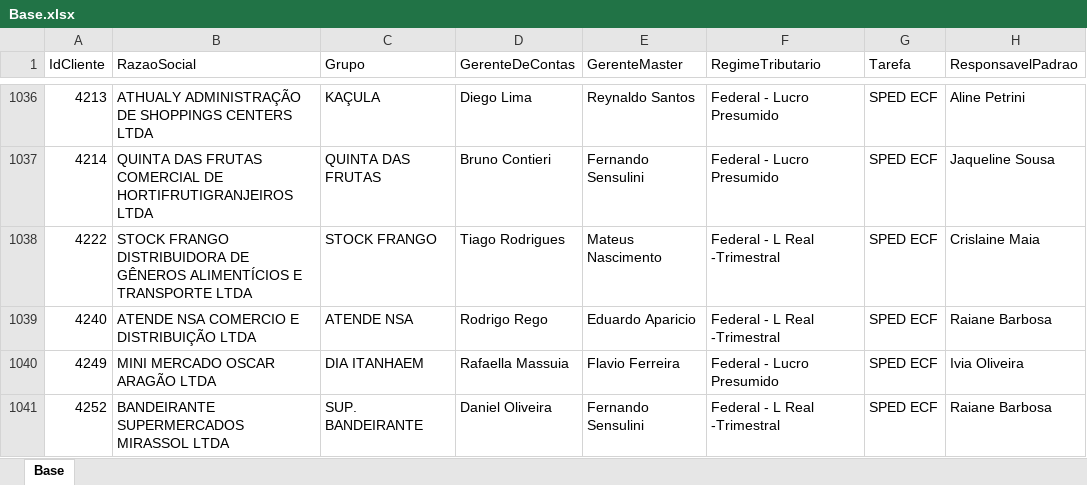
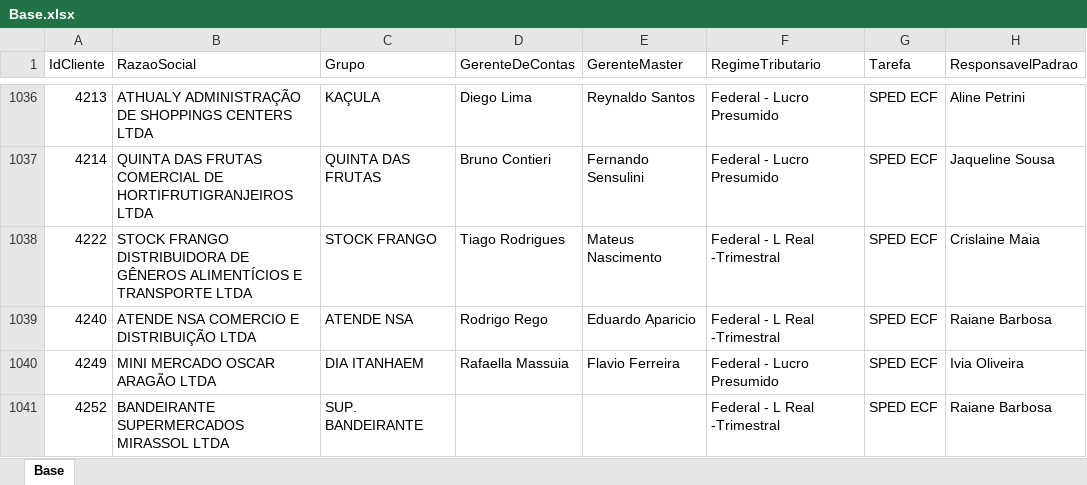
Before and after one commit to Controladoria-MG/Controle-de-SPED, an Excel workbook: data/base_formatada/Base.xlsx, sheet Base, drawn as a sheet; only a part is shown, gaps mark what is left out; values as stored, in another font and other column widths than the file's, no borders; the diff covers the shown part only; the diff names each change by its address in the sheet, - before the commit and + after, or states it on an @@ line.

Commit message:
Atualização automática: 2026-07-12 13:09

```diff
--- a/data/base_formatada/Base.xlsx (sheet Base)
+++ b/data/base_formatada/Base.xlsx (sheet Base)
-D1041 (GerenteDeContas): Daniel Oliveira
+D1041 (GerenteDeContas): (empty)
-E1041 (GerenteMaster): Fernando Sensulini
+E1041 (GerenteMaster): (empty)
```
Also changed, not shown: 1 added row, 1 removed row and 2 edited cells elsewhere in this sheet.
